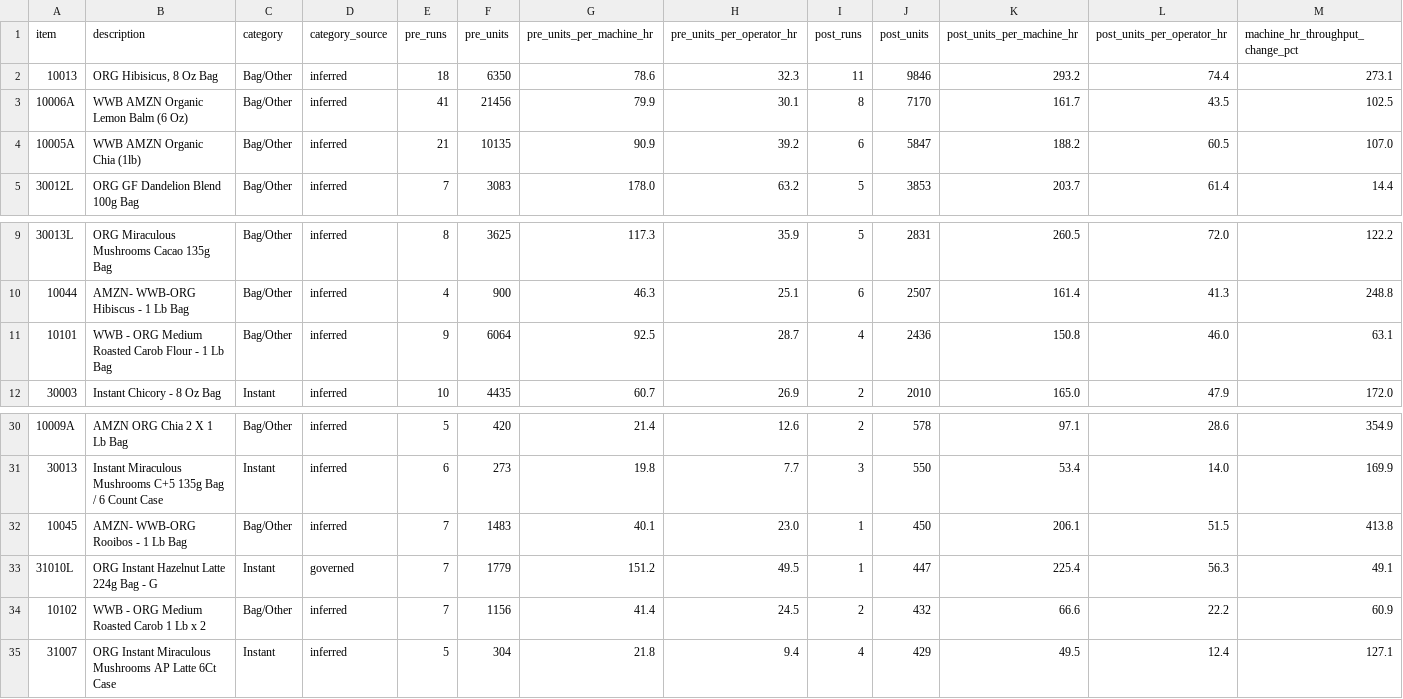
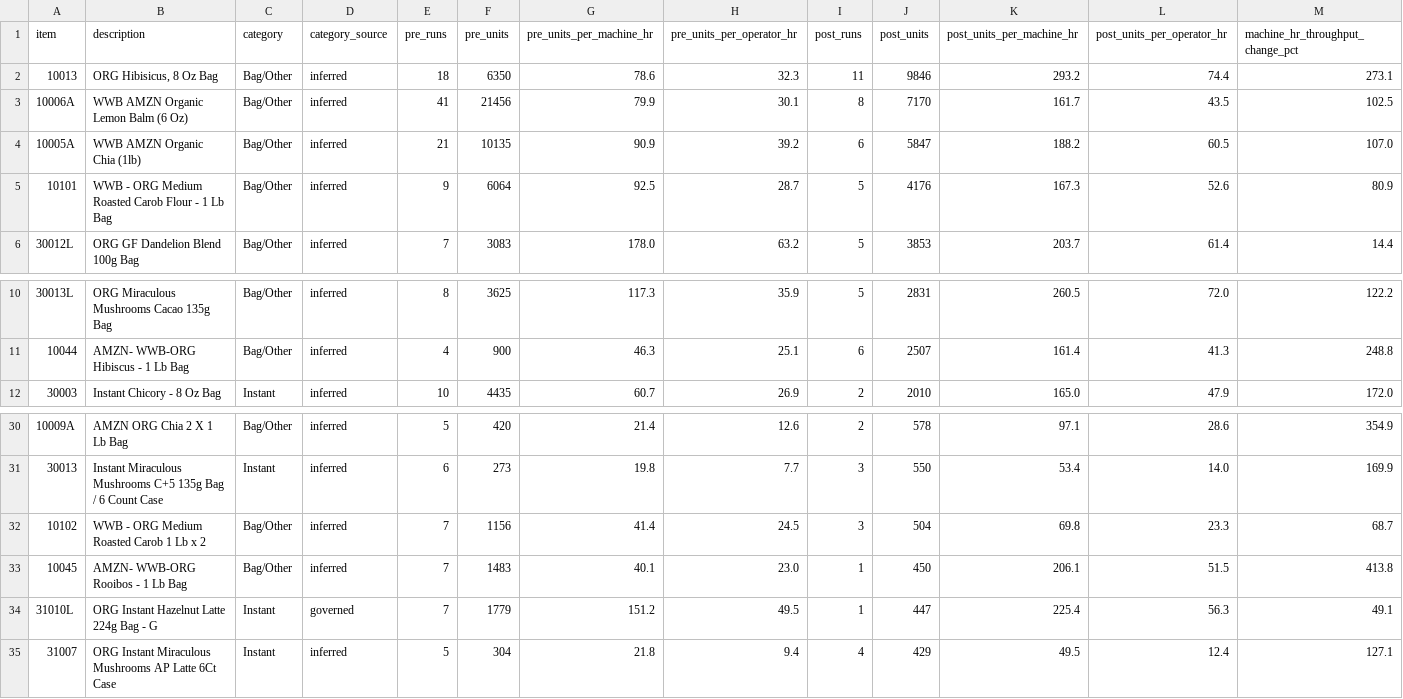
Before and after one commit to jstnadler/teeccino-reports, a CSV file: cost-ams-sku-beforeafter-amy-alltime.csv, drawn as a sheet; only a part is shown, gaps mark what is left out; removed rows and columns are numbered as before the commit, all else as after; rows hold the shown columns only; the diff names each change by its address in the sheet, - before the commit and + after, or states it on an @@ line.

```diff
--- a/cost-ams-sku-beforeafter-amy-alltime.csv
+++ b/cost-ams-sku-beforeafter-amy-alltime.csv
+row 5: 10101 | WWB - ORG Medium Roasted Carob Flour - 1 Lb Bag | Bag/Other | inferred | 9 | 6064 | 92.5 | 28.7 | 5 | 4176 | 167.3 | 52.6 | 80.9
-row 11: 10101 | WWB - ORG Medium Roasted Carob Flour - 1 Lb Bag | Bag/Other | inferred | 9 | 6064 | 92.5 | 28.7 | 4 | 2436 | 150.8 | 46.0 | 63.1
+row 32: 10102 | WWB - ORG Medium Roasted Carob 1 Lb x 2 | Bag/Other | inferred | 7 | 1156 | 41.4 | 24.5 | 3 | 504 | 69.8 | 23.3 | 68.7
-row 34: 10102 | WWB - ORG Medium Roasted Carob 1 Lb x 2 | Bag/Other | inferred | 7 | 1156 | 41.4 | 24.5 | 2 | 432 | 66.6 | 22.2 | 60.9
```
Also changed, not shown: cost-production-runs-alltime.csv, cost-throughput-by-category-month-alltime.csv, 1 other file.
